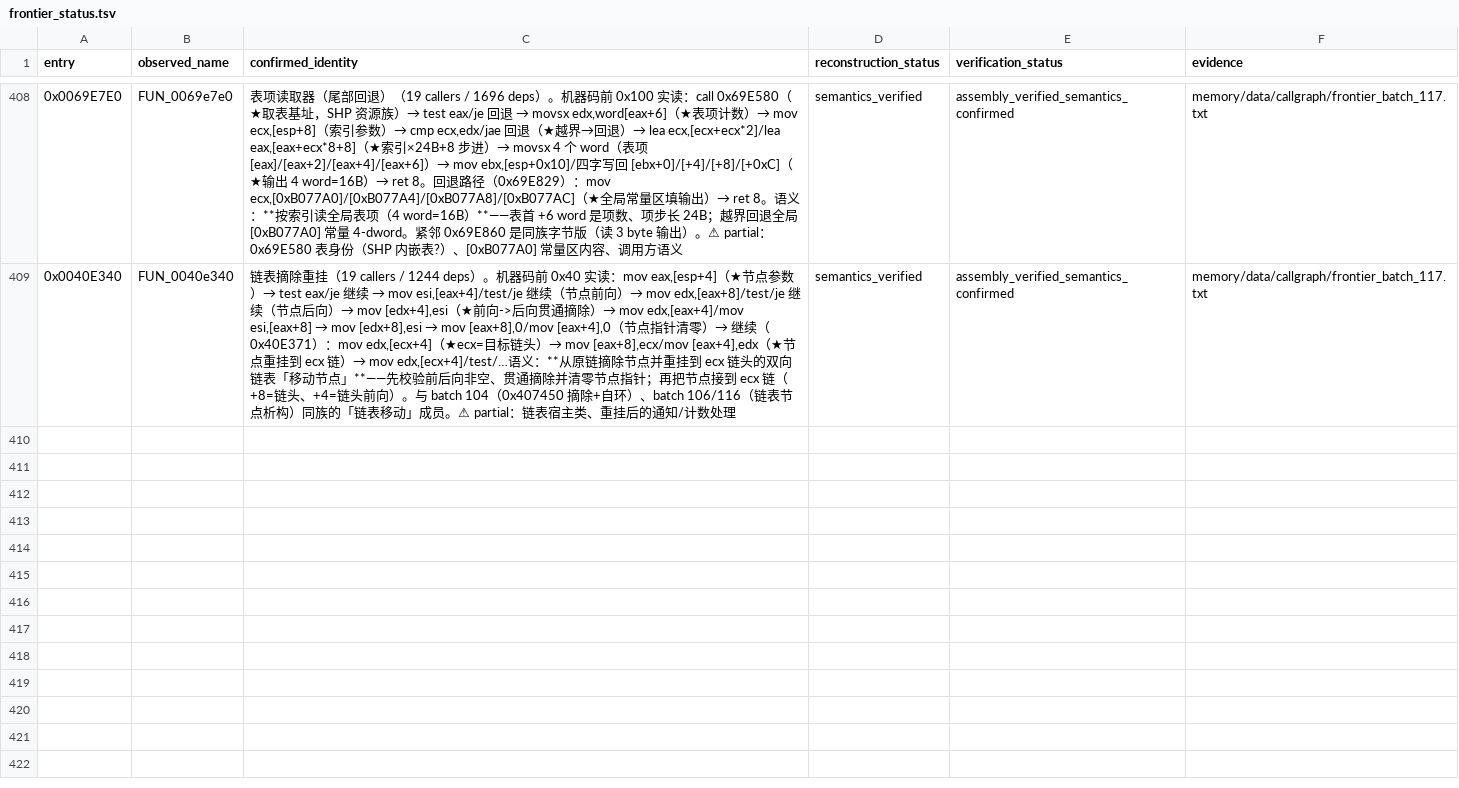
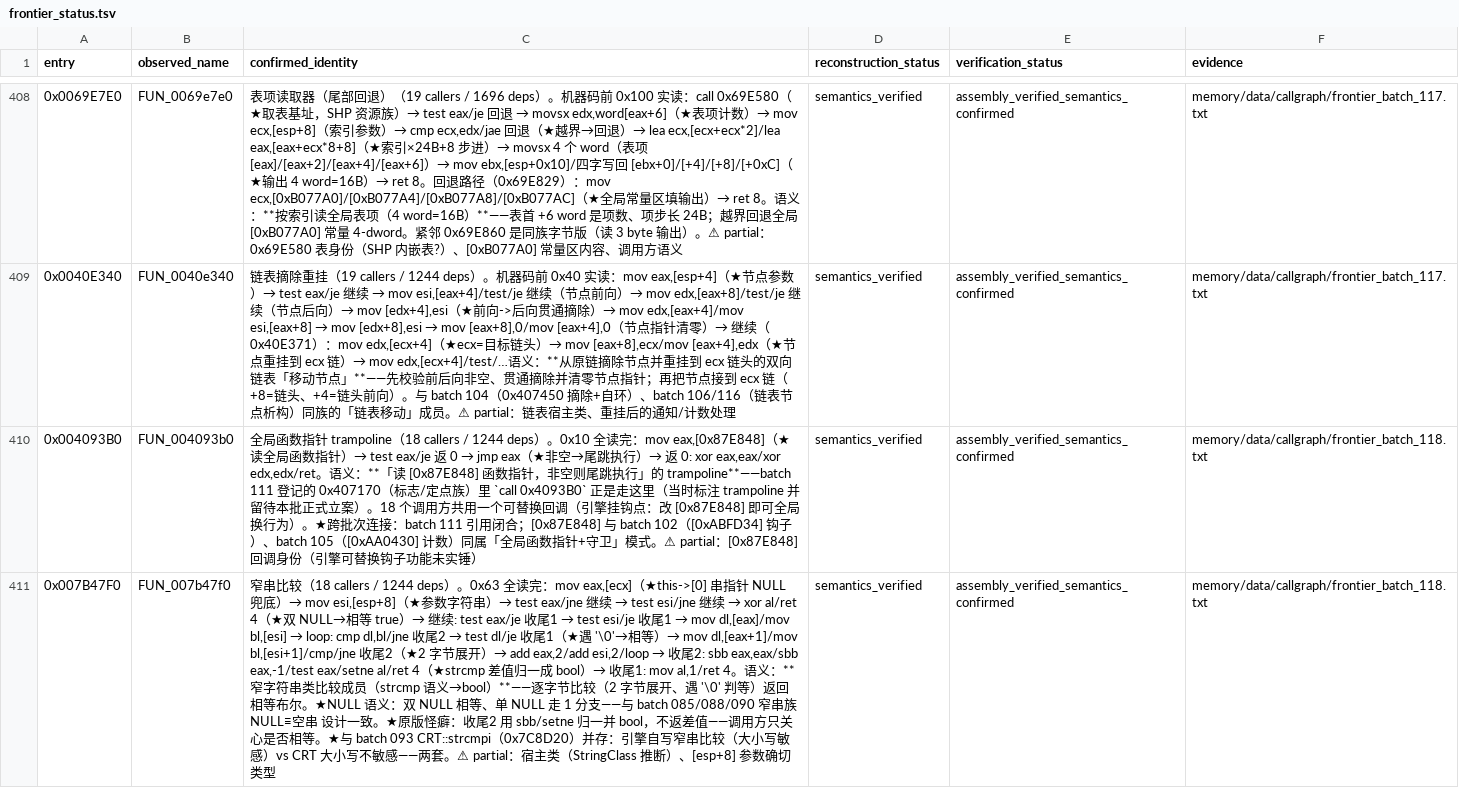
Before and after one commit to PlumBlossomMaid/ra2-reverse-AI, a TSV file: memory/data/callgraph/frontier_status.tsv, drawn as a sheet; only a part is shown, gaps mark what is left out; the diff covers the shown part only; the diff names each change by its address in the sheet, - before the commit and + after, or states it on an @@ line.

Commit message:
feat(callgraph): frontier batch 118——全局函数指针 trampoline + 窄串比较 + GameMode 门禁变体
承接 batch 117 候选，ranking.tsv unique_callers 降序取 0x4093B0（18 callers）、
0x7B47F0（18）、0x77D940（18）。prologue 均干净。

0x4093B0 = 全局函数指针 trampoline（0x10 全读完）：读 [0x87E848]，非空尾跳
执行、空则返 0——18 个调用方共用一个可替换回调（引擎挂钩点）。★batch 111
引用闭合：0x407170 里 `call 0x4093B0` 当时标注 trampoline，本批正式立案。

0x7B47F0 = 窄串比较（0x63 全读完）：逐字节比较（2 字节展开、遇 '\0' 判等）
返回相等 bool——窄串族（batch 085/088/090）比较方向新成员；与 batch 093
CRT::strcmpi 并存（引擎自写大小写敏感 vs CRT 大小写不敏感两套）。

0x77D940 = GameMode 门禁变体（0x2F 全读完）：GameMode==4 且
（[0xB76B24] 非空 或 [0xB76B30] bit8）——与 batch 113 的 0x77D970 同族变体，
共享 [0xA8B238]/[0xB76B30]。

台账新增 3 条（411 行）。partial 项（[0x87E848] 回调身份、窄串宿主类、
[0xB76B24] 标志身份）已在文档与台账显式标注。

```diff
--- a/memory/data/callgraph/frontier_status.tsv
+++ b/memory/data/callgraph/frontier_status.tsv
+row 410: 0x004093B0 | FUN_004093b0 | 全局函数指针 trampoline（18 callers / 1244 deps）。0x10 全读完：mov eax,[0x87E848]（★读全局函数指针）→ test eax/je 返 0 → jmp eax（★非空→尾跳执行）→ 返 0: xor eax,eax/xor edx,edx/ret。语义：**「读 [0x87E848] 函数指针，非空则尾跳执行」的 trampoline**——batch 111 登记的 0x407170（标志/定点族）里 `call 0x4093B0` 正是走这里（当时标注 trampoline 并留待本批正式立案）。18 个调用方共用一个可替换回调（引擎挂钩点：改 [0x87E848] 即可全局换行为）。★跨批次连接：batch 111 引用闭合；[0x87E848] 与 batch 102（[0xABFD34] 钩子）、batch 105（[0xAA0430] 计数）同属「全局函数指针+守卫」模式。⚠ partial：[0x87E848] 回调身份（引擎可替换钩子功能未实锤） | semantics_verified | assembly_verified_semantics_confirmed | memory/data/callgraph/frontier_batch_118.txt
+row 411: 0x007B47F0 | FUN_007b47f0 | 窄串比较（18 callers / 1244 deps）。0x63 全读完：mov eax,[ecx]（★this->[0] 串指针 NULL 兜底）→ mov esi,[esp+8]（★参数字符串）→ test eax/jne 继续 → test esi/jne 继续 → xor al/ret 4（★双 NULL→相等 true）→ 继续: test eax/je 收尾1 → test esi/je 收尾1 → mov dl,[eax]/mov bl,[esi] → loop: cmp dl,bl/jne 收尾2 → test dl/je 收尾1（★遇 '\0'→相等）→ mov dl,[eax+1]/mov bl,[esi+1]/cmp/jne 收尾2（★2 字节展开）→ add eax,2/add esi,2/loop → 收尾2: sbb eax,eax/sbb eax,-1/test eax/setne al/ret 4（★strcmp 差值归一成 bool）→ 收尾1: mov al,1/ret 4。语义：**窄字符串类比较成员（strcmp 语义→bool）**——逐字节比较（2 字节展开、遇 '\0' 判等）返回相等布尔。★NULL 语义：双 NULL 相等、单 NULL 走 1 分支——与 batch 085/088/090 窄串族 NULL≡空串 设计一致。★原版怪癖：收尾2 用 sbb/setne 归一并 bool，不返差值——调用方只关心是否相等。★与 batch 093 CRT::strcmpi（0x7C8D20）并存：引擎自写窄串比较（大小写敏感）vs CRT 大小写不敏感——两套。⚠ partial：宿主类（StringClass 推断）、[esp+8] 参数确切类型 | semantics_verified | assembly_verified_semantics_confirmed | memory/data/callgraph/frontier_batch_118.txt
```
Also changed, not shown: 1 added row elsewhere in this file, 1 other file.
